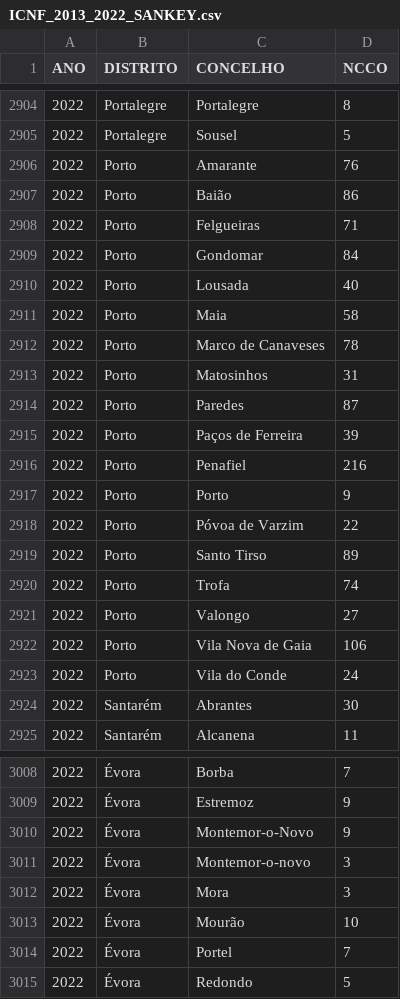
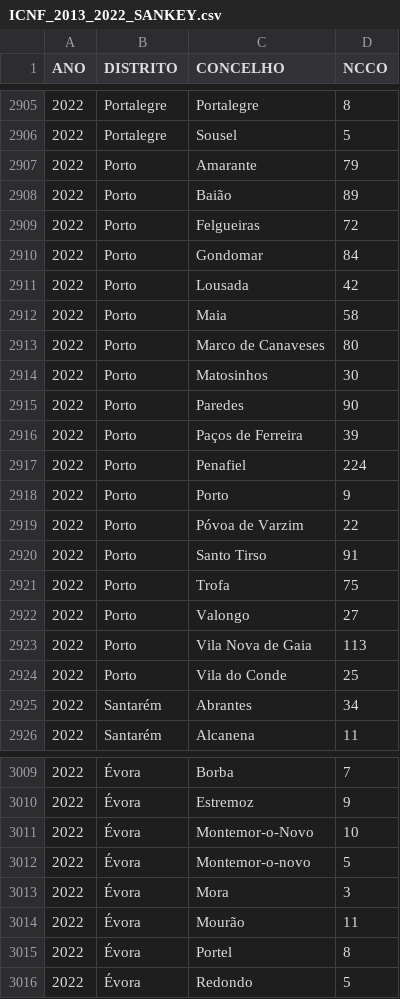
Before and after one commit to vostpt/ICNF_DATA, a CSV file: ICNF_2013_2022_SANKEY.csv, drawn as a sheet; only a part is shown, gaps mark what is left out; the diff covers the shown part only.

```diff
--- a/ICNF_2013_2022_SANKEY.csv
+++ b/ICNF_2013_2022_SANKEY.csv
@@ -2905,21 +2906,21 @@ ANO,DISTRITO,CONCELHO,NCCO
 2022,Portalegre,Sousel,5
-2022,Porto,Amarante,76
-2022,Porto,Baião,86
-2022,Porto,Felgueiras,71
+2022,Porto,Amarante,79
+2022,Porto,Baião,89
+2022,Porto,Felgueiras,72
 2022,Porto,Gondomar,84
-2022,Porto,Lousada,40
+2022,Porto,Lousada,42
 2022,Porto,Maia,58
-2022,Porto,Marco de Canaveses,78
-2022,Porto,Matosinhos,31
-2022,Porto,Paredes,87
+2022,Porto,Marco de Canaveses,80
+2022,Porto,Matosinhos,30
+2022,Porto,Paredes,90
 2022,Porto,Paços de Ferreira,39
-2022,Porto,Penafiel,216
+2022,Porto,Penafiel,224
 2022,Porto,Porto,9
 2022,Porto,Póvoa de Varzim,22
-2022,Porto,Santo Tirso,89
-2022,Porto,Trofa,74
+2022,Porto,Santo Tirso,91
+2022,Porto,Trofa,75
 2022,Porto,Valongo,27
-2022,Porto,Vila Nova de Gaia,106
-2022,Porto,Vila do Conde,24
-2022,Santarém,Abrantes,30
+2022,Porto,Vila Nova de Gaia,113
+2022,Porto,Vila do Conde,25
+2022,Santarém,Abrantes,34
 2022,Santarém,Alcanena,11
@@ -3009,7 +3010,7 @@ ANO,DISTRITO,CONCELHO,NCCO
 2022,Évora,Estremoz,9
-2022,Évora,Montemor-o-Novo,9
-2022,Évora,Montemor-o-novo,3
+2022,Évora,Montemor-o-Novo,10
+2022,Évora,Montemor-o-novo,5
 2022,Évora,Mora,3
-2022,Évora,Mourão,10
-2022,Évora,Portel,7
+2022,Évora,Mourão,11
+2022,Évora,Portel,8
 2022,Évora,Redondo,5
```
Also changed, not shown: 1 added row and 58 edited cells elsewhere in this file.
